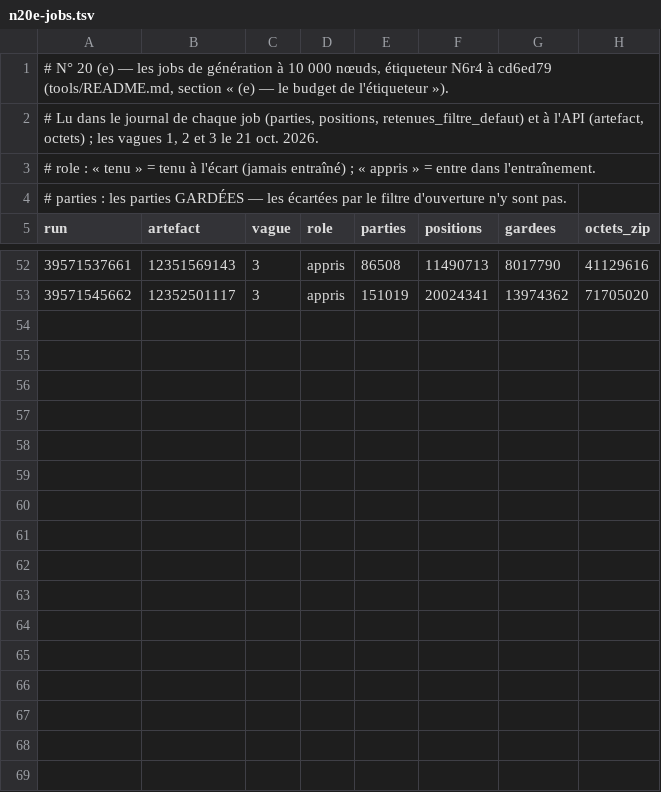
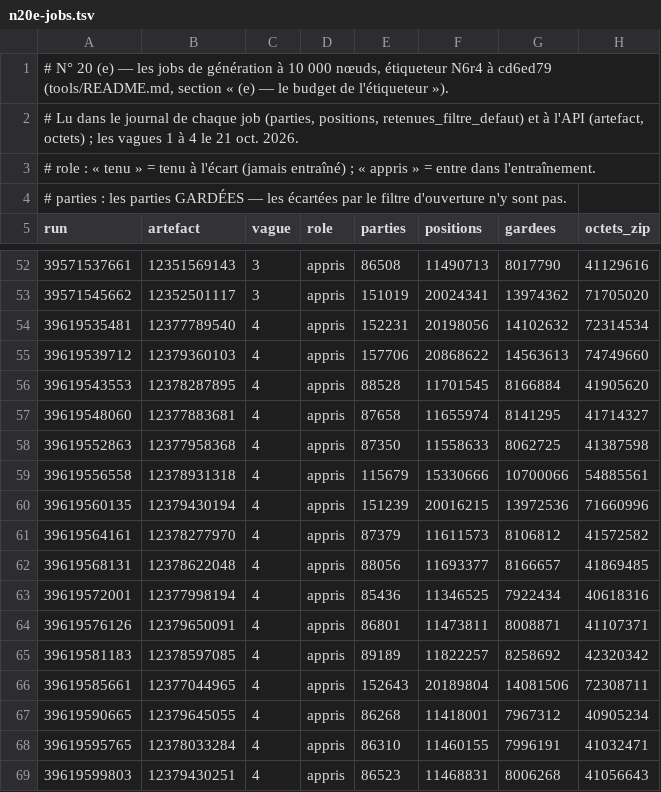
Before and after one commit to theodubus/chess, a TSV file: tools/n20e-jobs.tsv, drawn as a sheet; only a part is shown, gaps mark what is left out.

```diff
--- a/tools/n20e-jobs.tsv
+++ b/tools/n20e-jobs.tsv
@@ -1,3 +1,3 @@
 # N° 20 (e) — les jobs de génération à 10 000 nœuds, étiqueteur N6r4 à cd6ed79 (tools/README.md, section « (e) — le budget de l'étiqueteur »).
-# Lu dans le journal de chaque job (parties, positions, retenues_filtre_defaut) et à l'API (artefact, octets) ; les vagues 1, 2 et 3 le 21 oct. 2026.
+# Lu dans le journal de chaque job (parties, positions, retenues_filtre_defaut) et à l'API (artefact, octets) ; les vagues 1 à 4 le 21 oct. 2026.
 # role : « tenu » = tenu à l'écart (jamais entraîné) ; « appris » = entre dans l'entraînement.
@@ -53 +53,17 @@ run	artefact	vague	role	parties	positions	gardees	octets_zip
 39571545662	12352501117	3	appris	151019	20024341	13974362	71705020
+39619535481	12377789540	4	appris	152231	20198056	14102632	72314534
+39619539712	12379360103	4	appris	157706	20868622	14563613	74749660
+39619543553	12378287895	4	appris	88528	11701545	8166884	41905620
+39619548060	12377883681	4	appris	87658	11655974	8141295	41714327
+39619552863	12377958368	4	appris	87350	11558633	8062725	41387598
+39619556558	12378931318	4	appris	115679	15330666	10700066	54885561
+39619560135	12379430194	4	appris	151239	20016215	13972536	71660996
+39619564161	12378277970	4	appris	87379	11611573	8106812	41572582
+39619568131	12378622048	4	appris	88056	11693377	8166657	41869485
+39619572001	12377998194	4	appris	85436	11346525	7922434	40618316
+39619576126	12379650091	4	appris	86801	11473811	8008871	41107371
+39619581183	12378597085	4	appris	89189	11822257	8258692	42320342
+39619585661	12377044965	4	appris	152643	20189804	14081506	72308711
+39619590665	12379645055	4	appris	86268	11418001	7967312	40905234
+39619595765	12378033284	4	appris	86310	11460155	7996191	41032471
+39619599803	12379430251	4	appris	86523	11468831	8006268	41056643
```
Also changed, not shown: 1 other file.
